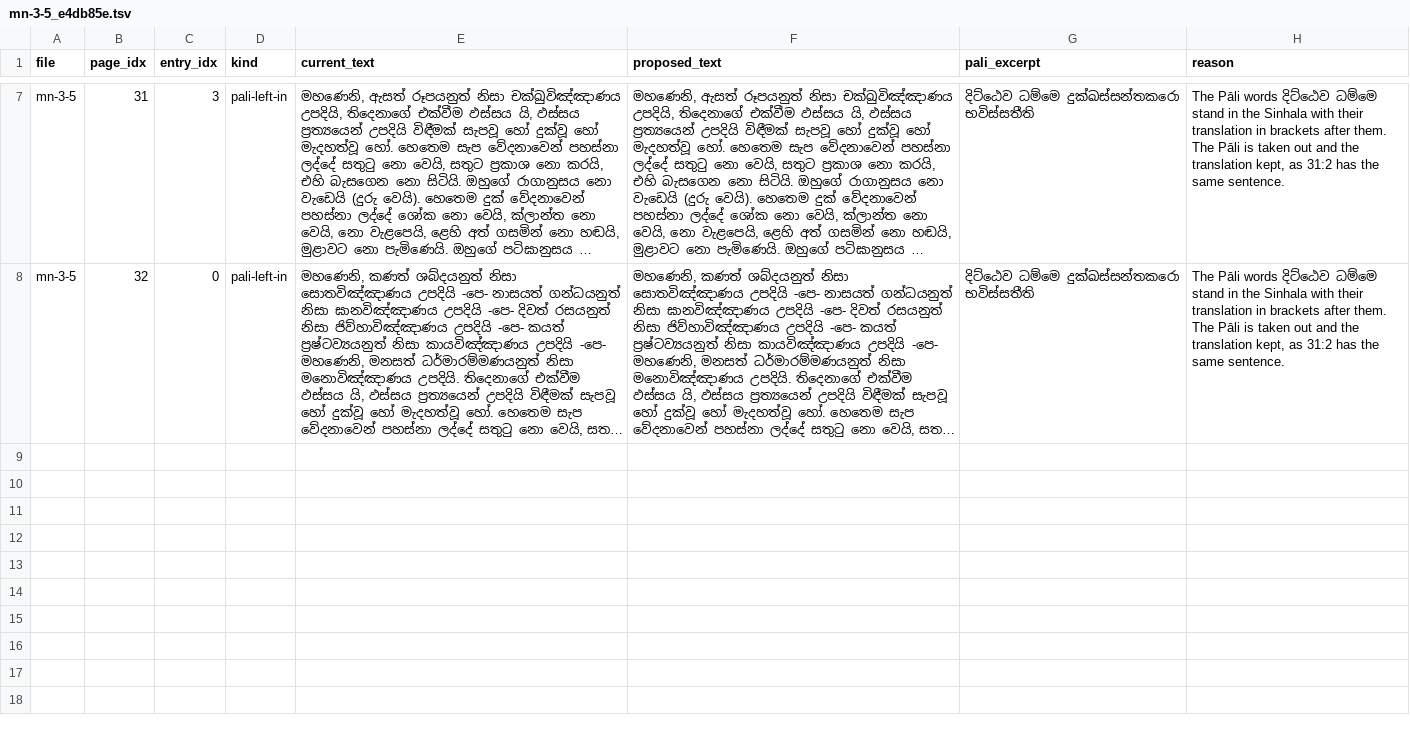
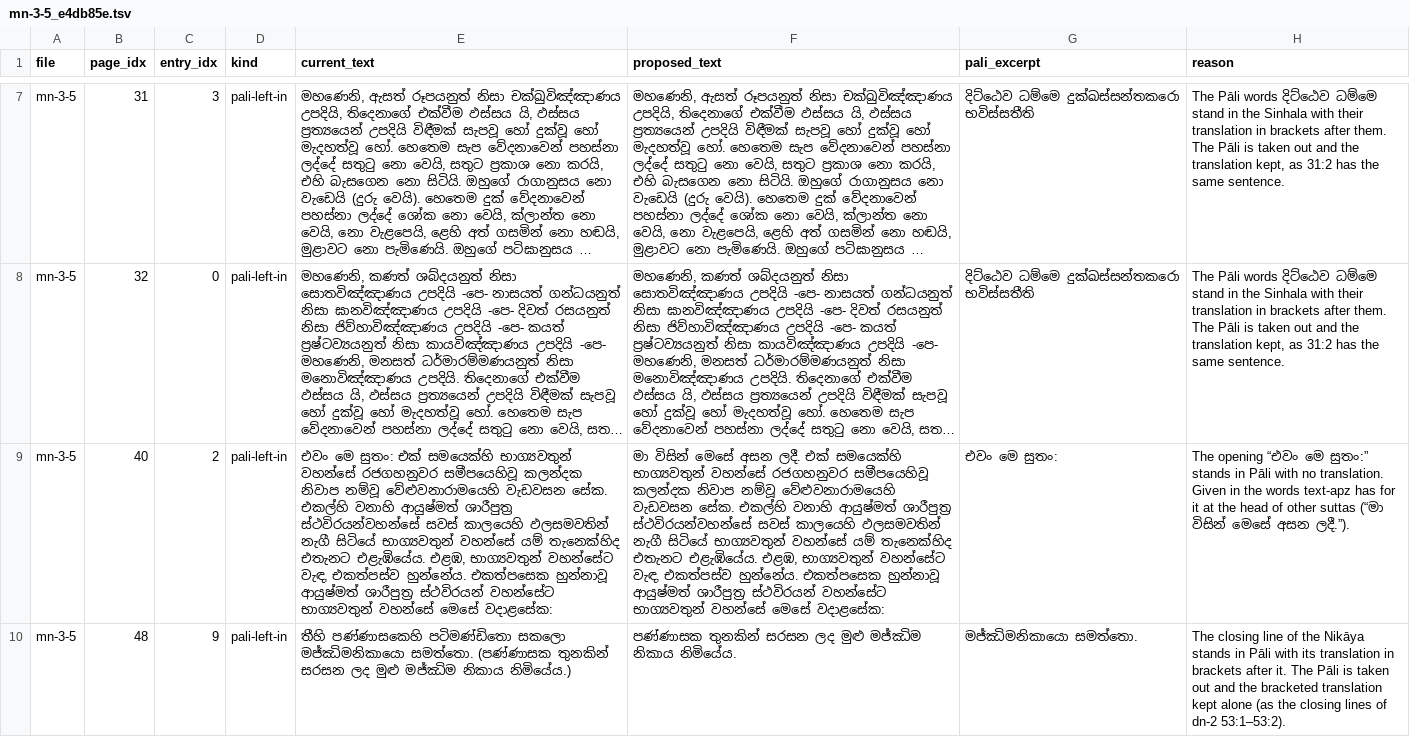
Before and after one commit to etomelk/tipitaka-apz-check, a TSV file: batches/mn-3-5_e4db85e.tsv, drawn as a sheet; only a part is shown, gaps mark what is left out; long unchanged cells end in …; the diff names each change by its address in the sheet, - before the commit and + after, or states it on an @@ line.

```diff
--- a/batches/mn-3-5_e4db85e.tsv
+++ b/batches/mn-3-5_e4db85e.tsv
+row 9: mn-3-5 | 40 | 2 | pali-left-in | එවං මෙ සුතං: එක් සමයෙක්හි භාග්‍යවතුන් වහන්සේ රජගහනුවර සමීපයෙහිවූ කලන්දක නිවාප නම්වූ වේළුවනාරාමයෙහි වැඩවසන සේක. එකල්හි වනාහි ආයුෂ්මත් ශාරීපුත්‍ර ස්ථවිරයන්වහන්සේ සවස් කාලයෙහි ඵලසමවතින් නැගී සිටියේ භාග්‍යවතුන් වහන්සේ යම් තැනෙක්හිද එතැනට එළැඹියේය. එළඹ, භාග්‍යවතුන් වහන්සේට වැඳ, එකත්පස්ව හුන්නේය. එකත්පසෙක හුන්නාවූ ආයුෂ්මත් ශාරීපුත්‍ර ස්ථවිරයන් වහන්සේට භාග්‍යවතුන් වහන්සේ මෙසේ වදාළසේක: | මා විසින් මෙසේ අසන ලදී. එක් සමයෙක්හි භාග්‍යවතුන් වහන්සේ රජගහනුවර සමීපයෙහිවූ කලන්දක නිවාප නම්වූ වේළුවනාරාමයෙහි වැඩවසන සේක. එකල්හි වනාහි ආයුෂ්මත් ශාරීපුත්‍ර ස්ථවිරයන්වහන්සේ සවස් කාලයෙහි ඵලසමවතින් නැගී සිටියේ භාග්‍යවතුන් වහන්සේ යම් තැනෙක්හිද එතැනට එළැඹියේය. එළඹ, භාග්‍යවතුන් වහන්සේට වැඳ, එකත්පස්ව හුන්නේය. එකත්පසෙක හුන්නාවූ ආයුෂ්මත් ශාරීපුත්‍ර ස්ථවිරයන් වහන්සේට භාග්‍යවතුන් වහන්සේ මෙසේ වදාළසේක: | එවං මෙ සුතං: | The opening “එවං මෙ සුතං:” stands in Pāli with no translation. Given in the words text-apz has for it at the head of other suttas (“මා විසින් මෙසේ අසන ලදී.”).
+row 10: mn-3-5 | 48 | 9 | pali-left-in | තීහි පණ්ණාසකෙහි පටිමණ්ඩිතො සකලො මජ්ඣිමනිකායො සමත්තො. (පණ්ණාසක තුනකින් සරසන ලද මුළු මජ්ඣිම නිකාය නිමියේය.) | පණ්ණාසක තුනකින් සරසන ලද මුළු මජ්ඣිම නිකාය නිමියේය. | මජ්ඣිමනිකායො සමත්තො. | The closing line of the Nikāya stands in Pāli with its translation in brackets after it. The Pāli is taken out and the bracketed translation kept alone (as the closing lines of dn-2 53:1–53:2).
```
Also changed, not shown: batches/an-1_e4db85e.tsv, batches/mn-2-3_e4db85e.tsv, 30 other files.
